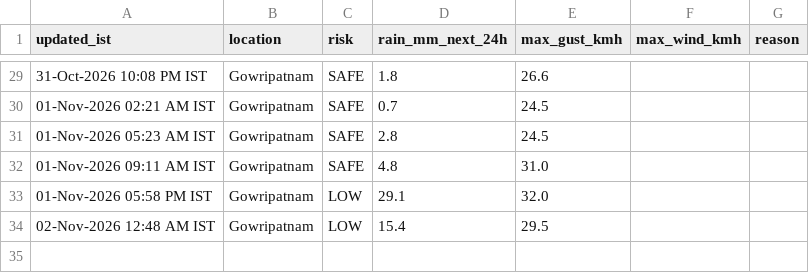
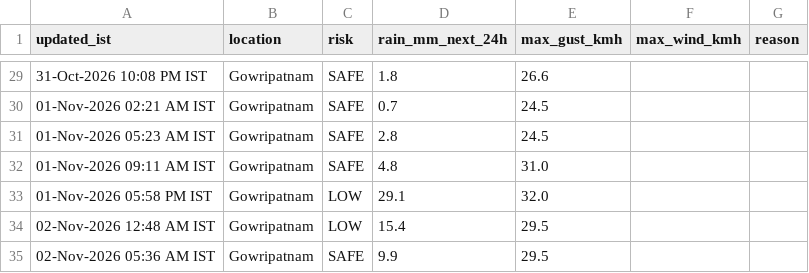
Before and after one commit to saideeppallela/cyclone-gowripatnam, a CSV file: history.csv, drawn as a sheet; only a part is shown, gaps mark what is left out; the diff names each change by its address in the sheet, - before the commit and + after, or states it on an @@ line.

```diff
--- a/history.csv
+++ b/history.csv
+row 35: 02-Nov-2026 05:36 AM IST | Gowripatnam | SAFE | 9.9 | 29.5
```
Also changed, not shown: 1 other file.
